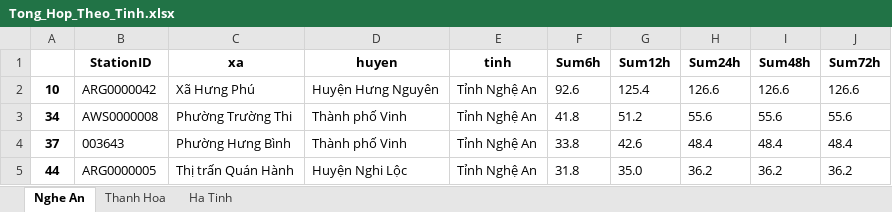
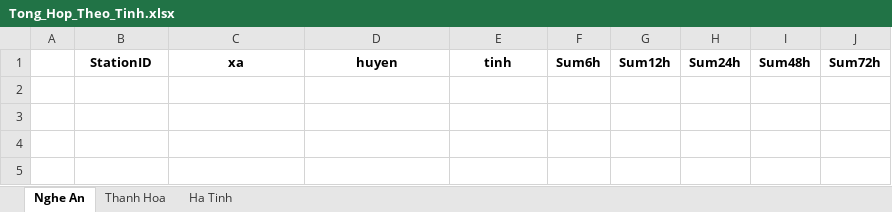
Before and after one commit to weathermen258/Public_repo, an Excel workbook: Get_data_from_web/Tong_Hop_Theo_Tinh.xlsx, sheet Nghe An, drawn as a sheet; values as stored, in another font and other column widths than the file's, no borders; the diff names each change by its address in the sheet, - before the commit and + after, or states it on an @@ line.

```diff
--- a/Get_data_from_web/Tong_Hop_Theo_Tinh.xlsx (sheet Nghe An)
+++ b/Get_data_from_web/Tong_Hop_Theo_Tinh.xlsx (sheet Nghe An)
-row 2: 10 | ARG0000042 | Xã Hưng Phú | Huyện Hưng Nguyên | Tỉnh Nghệ An | 92.6 | 125.4 | 126.6 | 126.6 | 126.6
-row 3: 34 | AWS0000008 | Phường Trường Thi | Thành phố Vinh | Tỉnh Nghệ An | 41.8 | 51.2 | 55.6 | 55.6 | 55.6
-row 4: 37 | 003643 | Phường Hưng Bình | Thành phố Vinh | Tỉnh Nghệ An | 33.8 | 42.6 | 48.4 | 48.4 | 48.4
-row 5: 44 | ARG0000005 | Thị trấn Quán Hành | Huyện Nghi Lộc | Tỉnh Nghệ An | 31.8 | 35.0 | 36.2 | 36.2 | 36.2
```
Also changed, not shown: sheet Ha Tinh, sheet Thanh Hoa, Get_data_from_web/Tong_Hop_Mua_BTB.xlsx, S2S_project/Toa_do_LV_sCa.xlsx, 56 other files.
